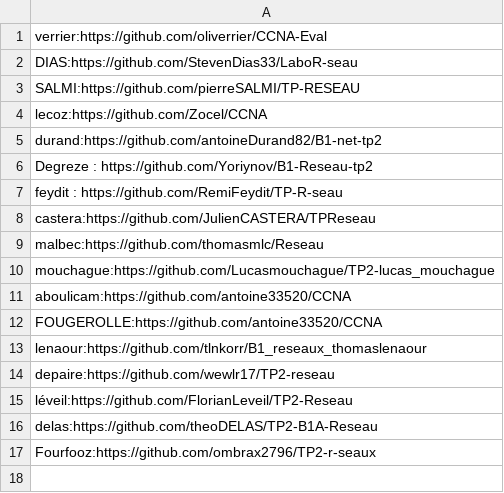
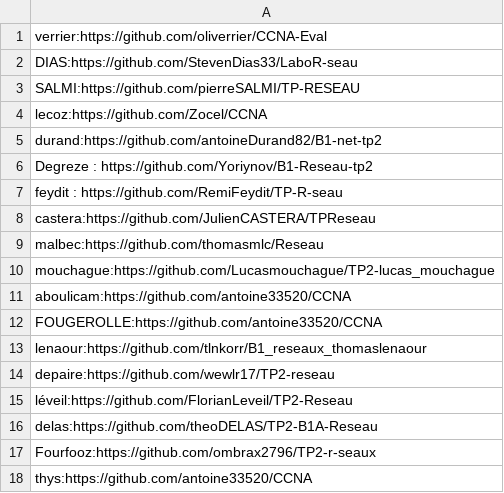
Before and after one commit to vivimouret29/B1-Reseau-2018, a CSV file: tp/2/repo_links.csv, drawn as a sheet; the diff names each change by its address in the sheet, - before the commit and + after, or states it on an @@ line.

Commit message:
Update repo_links.csv

```diff
--- a/tp/2/repo_links.csv
+++ b/tp/2/repo_links.csv
+row 18: thys:https://github.com/antoine33520/CCNA
```
